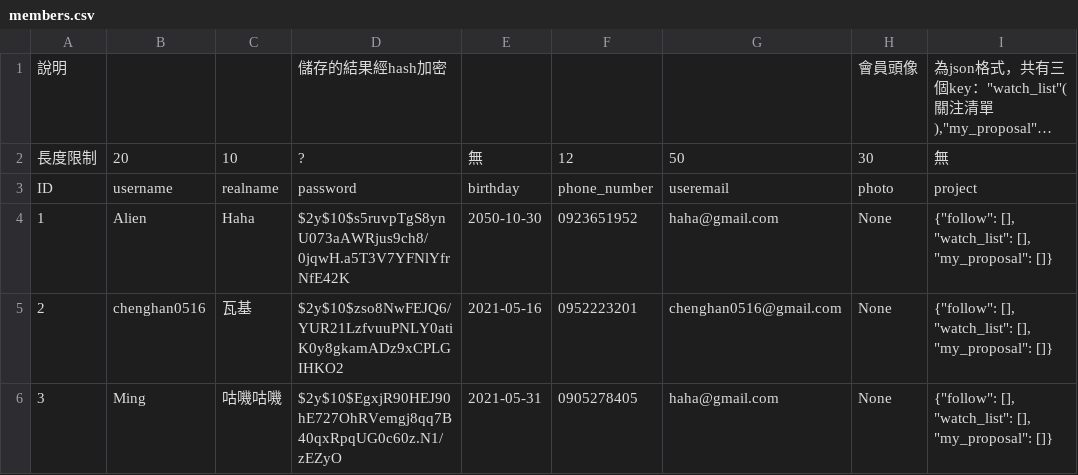
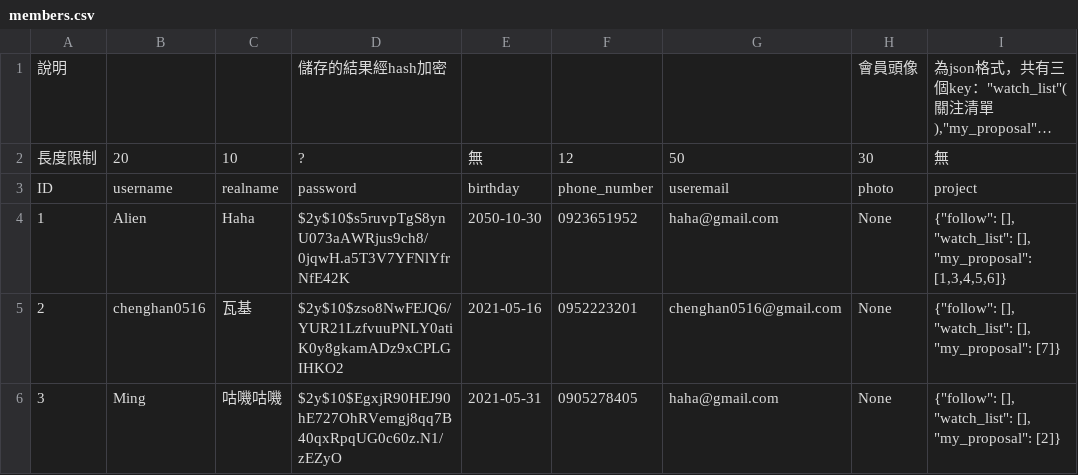
Before and after one commit to EonianCoda/crowdfundingWebPage, a CSV file: init/members.csv, drawn as a sheet; long unchanged cells end in ….

Commit message:
fix only for members

```diff
--- a/init/members.csv
+++ b/init/members.csv
@@ -3,4 +3,4 @@
 ID,username,realname,password,birthday,phone_number,useremail,photo,project
-1,Alien,Haha,$2y$10$s5ruvpTgS8ynU073aAWRjus9ch8/0jqwH.a5T3V7YFNlYfrNfE42K,2050-10-30,0923651952,haha@gmail.com,None,"{""follow"": [], ""watch_list"": [], ""my_proposal"": []}"
-2,chenghan0516,瓦基,$2y$10$zso8NwFEJQ6/YUR21LzfvuuPNLY0atiK0y8gkamADz9xCPLGIHKO2,2021-05-16,0952223201,chenghan0516@gmail.com,None,"{""follow"": [], ""watch_list"": [], ""my_proposal"": []}"
-3,Ming,咕嘰咕嘰,$2y$10$EgxjR90HEJ90hE727OhRVemgj8qq7B40qxRpqUG0c60z.N1/zEZyO,2021-05-31,0905278405,haha@gmail.com,None,"{""follow"": [], ""watch_list"": [], ""my_proposal"": []}"
+1,Alien,Haha,$2y$10$s5ruvpTgS8ynU073aAWRjus9ch8/0jqwH.a5T3V7YFNlYfrNfE42K,2050-10-30,0923651952,haha@gmail.com,None,"{""follow"": [], ""watch_list"": [], ""my_proposal"": [1,3,4,5,6]}"
+2,chenghan0516,瓦基,$2y$10$zso8NwFEJQ6/YUR21LzfvuuPNLY0atiK0y8gkamADz9xCPLGIHKO2,2021-05-16,0952223201,chenghan0516@gmail.com,None,"{""follow"": [], ""watch_list"": [], ""my_proposal"": [7]}"
+3,Ming,咕嘰咕嘰,$2y$10$EgxjR90HEJ90hE727OhRVemgj8qq7B40qxRpqUG0c60z.N1/zEZyO,2021-05-31,0905278405,haha@gmail.com,None,"{""follow"": [], ""watch_list"": [], ""my_proposal"": [2]}"
```
Also changed, not shown: 1 other file.
